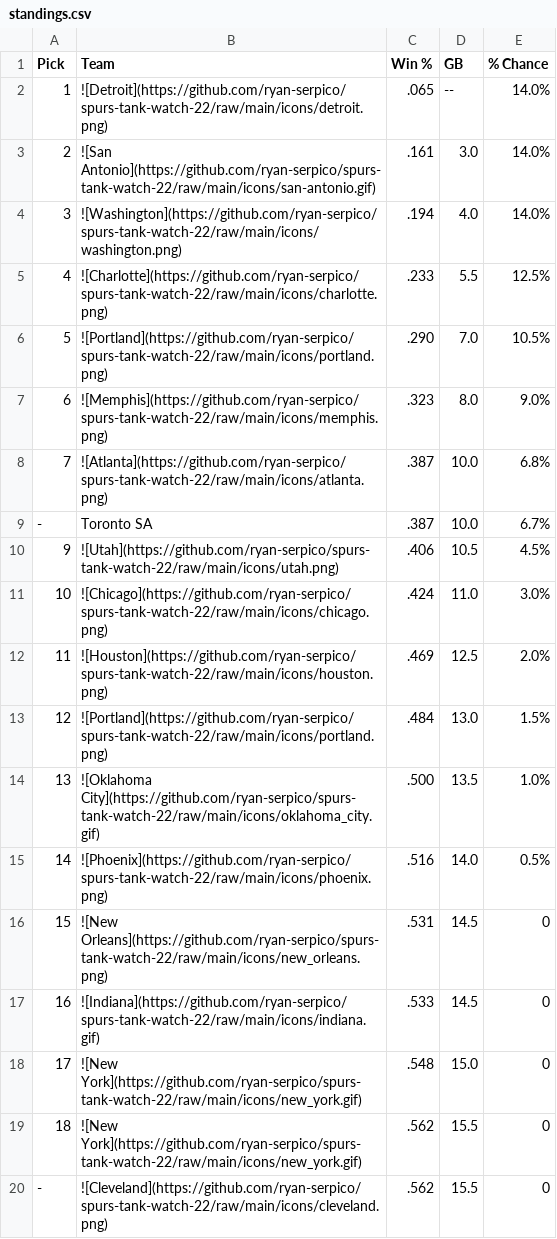
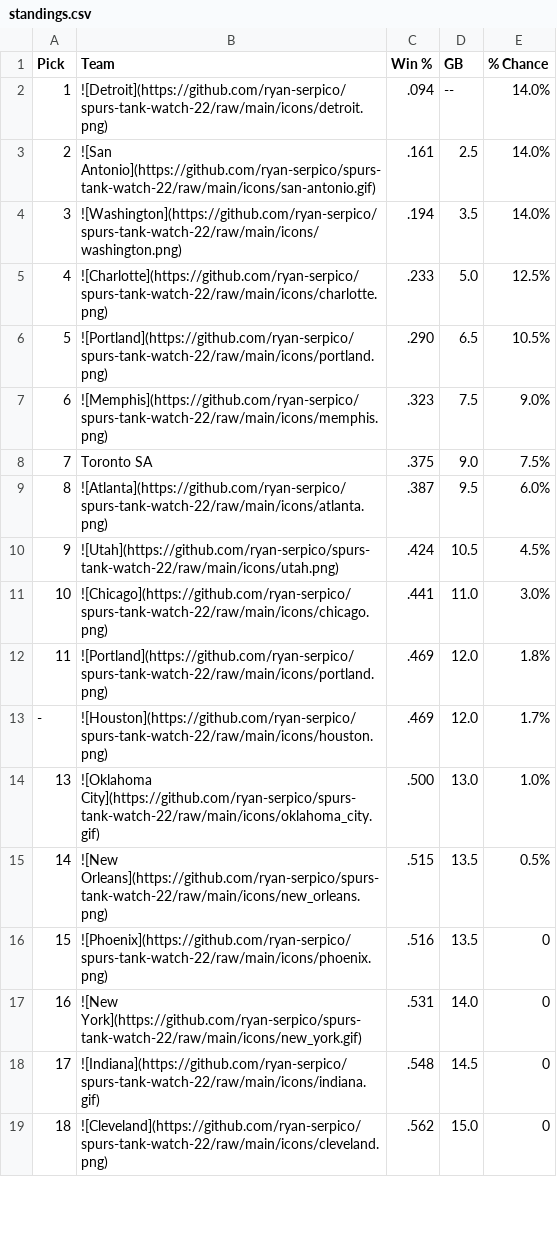
Before and after one commit to ryan-serpico/spurs-tank-watch-22, a CSV file: output/standings.csv, drawn as a sheet; only a part is shown; the diff covers the shown part only.

Commit message:
Latest data: Sun Dec 31 09:01:19 UTC 2023

```diff
--- a/output/standings.csv
+++ b/output/standings.csv
@@ -1,20 +1,19 @@
 Pick,Team,Win %,GB,% Chance
-1,![Detroit](https://github.com/ryan-serpico/spurs-tank-watch-22/raw/main/icons/detroit.png),.065,--,14.0%
-2,![San Antonio](https://github.com/ryan-serpico/spurs-tank-watch-22/raw/main/icons/san-antonio.gif),.161,3.0,14.0%
-3,![Washington](https://github.com/ryan-serpico/spurs-tank-watch-22/raw/main/icons/washington.png),.194,4.0,14.0%
-4,![Charlotte](https://github.com/ryan-serpico/spurs-tank-watch-22/raw/main/icons/charlotte.png),.233,5.5,12.5%
-5,![Portland](https://github.com/ryan-serpico/spurs-tank-watch-22/raw/main/icons/portland.png),.290,7.0,10.5%
-6,![Memphis](https://github.com/ryan-serpico/spurs-tank-watch-22/raw/main/icons/memphis.png),.323,8.0,9.0%
-7,![Atlanta](https://github.com/ryan-serpico/spurs-tank-watch-22/raw/main/icons/atlanta.png),.387,10.0,6.8%
--,Toronto SA,.387,10.0,6.7%
-9,![Utah](https://github.com/ryan-serpico/spurs-tank-watch-22/raw/main/icons/utah.png),.406,10.5,4.5%
-10,![Chicago](https://github.com/ryan-serpico/spurs-tank-watch-22/raw/main/icons/chicago.png),.424,11.0,3.0%
-11,![Houston](https://github.com/ryan-serpico/spurs-tank-watch-22/raw/main/icons/houston.png),.469,12.5,2.0%
-12,![Portland](https://github.com/ryan-serpico/spurs-tank-watch-22/raw/main/icons/portland.png),.484,13.0,1.5%
-13,![Oklahoma City](https://github.com/ryan-serpico/spurs-tank-watch-22/raw/main/icons/oklahoma_city.gif),.500,13.5,1.0%
-14,![Phoenix](https://github.com/ryan-serpico/spurs-tank-watch-22/raw/main/icons/phoenix.png),.516,14.0,0.5%
-15,![New Orleans](https://github.com/ryan-serpico/spurs-tank-watch-22/raw/main/icons/new_orleans.png),.531,14.5,0
-16,![Indiana](https://github.com/ryan-serpico/spurs-tank-watch-22/raw/main/icons/indiana.gif),.533,14.5,0
-17,![New York](https://github.com/ryan-serpico/spurs-tank-watch-22/raw/main/icons/new_york.gif),.548,15.0,0
-18,![New York](https://github.com/ryan-serpico/spurs-tank-watch-22/raw/main/icons/new_york.gif),.562,15.5,0
--,![Cleveland](https://github.com/ryan-serpico/spurs-tank-watch-22/raw/main/icons/cleveland.png),.562,15.5,0
+1,![Detroit](https://github.com/ryan-serpico/spurs-tank-watch-22/raw/main/icons/detroit.png),.094,--,14.0%
+2,![San Antonio](https://github.com/ryan-serpico/spurs-tank-watch-22/raw/main/icons/san-antonio.gif),.161,2.5,14.0%
+3,![Washington](https://github.com/ryan-serpico/spurs-tank-watch-22/raw/main/icons/washington.png),.194,3.5,14.0%
+4,![Charlotte](https://github.com/ryan-serpico/spurs-tank-watch-22/raw/main/icons/charlotte.png),.233,5.0,12.5%
+5,![Portland](https://github.com/ryan-serpico/spurs-tank-watch-22/raw/main/icons/portland.png),.290,6.5,10.5%
+6,![Memphis](https://github.com/ryan-serpico/spurs-tank-watch-22/raw/main/icons/memphis.png),.323,7.5,9.0%
+7,Toronto SA,.375,9.0,7.5%
+8,![Atlanta](https://github.com/ryan-serpico/spurs-tank-watch-22/raw/main/icons/atlanta.png),.387,9.5,6.0%
+9,![Utah](https://github.com/ryan-serpico/spurs-tank-watch-22/raw/main/icons/utah.png),.424,10.5,4.5%
+10,![Chicago](https://github.com/ryan-serpico/spurs-tank-watch-22/raw/main/icons/chicago.png),.441,11.0,3.0%
+11,![Portland](https://github.com/ryan-serpico/spurs-tank-watch-22/raw/main/icons/portland.png),.469,12.0,1.8%
+-,![Houston](https://github.com/ryan-serpico/spurs-tank-watch-22/raw/main/icons/houston.png),.469,12.0,1.7%
+13,![Oklahoma City](https://github.com/ryan-serpico/spurs-tank-watch-22/raw/main/icons/oklahoma_city.gif),.500,13.0,1.0%
+14,![New Orleans](https://github.com/ryan-serpico/spurs-tank-watch-22/raw/main/icons/new_orleans.png),.515,13.5,0.5%
+15,![Phoenix](https://github.com/ryan-serpico/spurs-tank-watch-22/raw/main/icons/phoenix.png),.516,13.5,0
+16,![New York](https://github.com/ryan-serpico/spurs-tank-watch-22/raw/main/icons/new_york.gif),.531,14.0,0
+17,![Indiana](https://github.com/ryan-serpico/spurs-tank-watch-22/raw/main/icons/indiana.gif),.548,14.5,0
+18,![Cleveland](https://github.com/ryan-serpico/spurs-tank-watch-22/raw/main/icons/cleveland.png),.562,15.0,0
```
Also changed, not shown: 2 added rows, 1 removed row and 18 edited cells elsewhere in this file, 3 other files.
